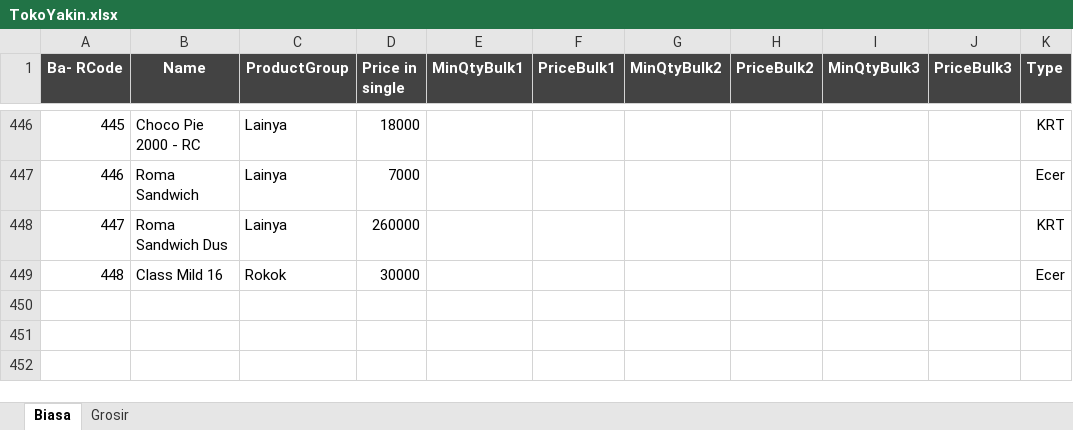
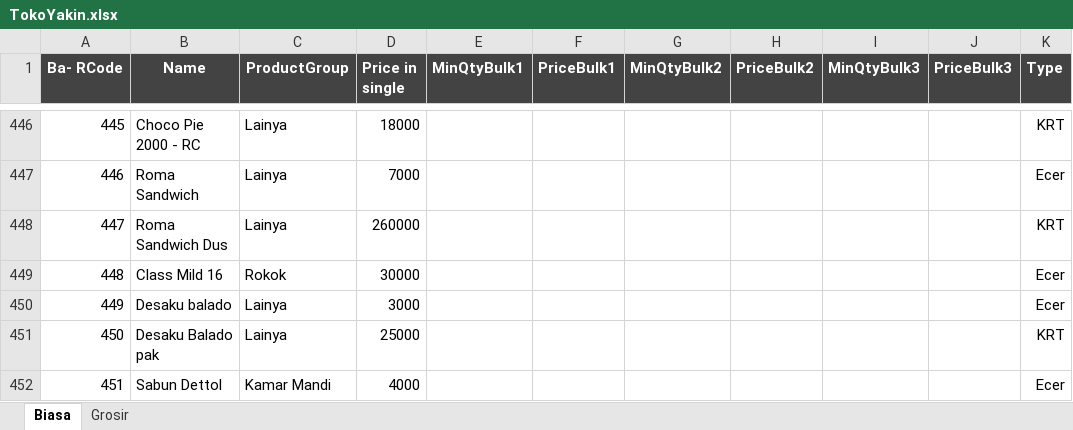
Before and after one commit to rudiath95/toko-yakin, an Excel workbook: TokoYakin.xlsx, sheet Biasa, drawn as a sheet; only a part is shown, gaps mark what is left out; values as stored, in another font and other column widths than the file's, no borders; charts and pictures and conditional formats not drawn; the diff names each change by its address in the sheet, - before the commit and + after, or states it on an @@ line.

Commit message:
update spreadsheet data

```diff
--- a/TokoYakin.xlsx (sheet Biasa)
+++ b/TokoYakin.xlsx (sheet Biasa)
+row 450: 449 | Desaku balado | Lainya | 3000 |  |  |  |  |  |  | Ecer
+row 451: 450 | Desaku Balado pak | Lainya | 25000 |  |  |  |  |  |  | KRT
+row 452: 451 | Sabun Dettol | Kamar Mandi | 4000 |  |  |  |  |  |  | Ecer
```
